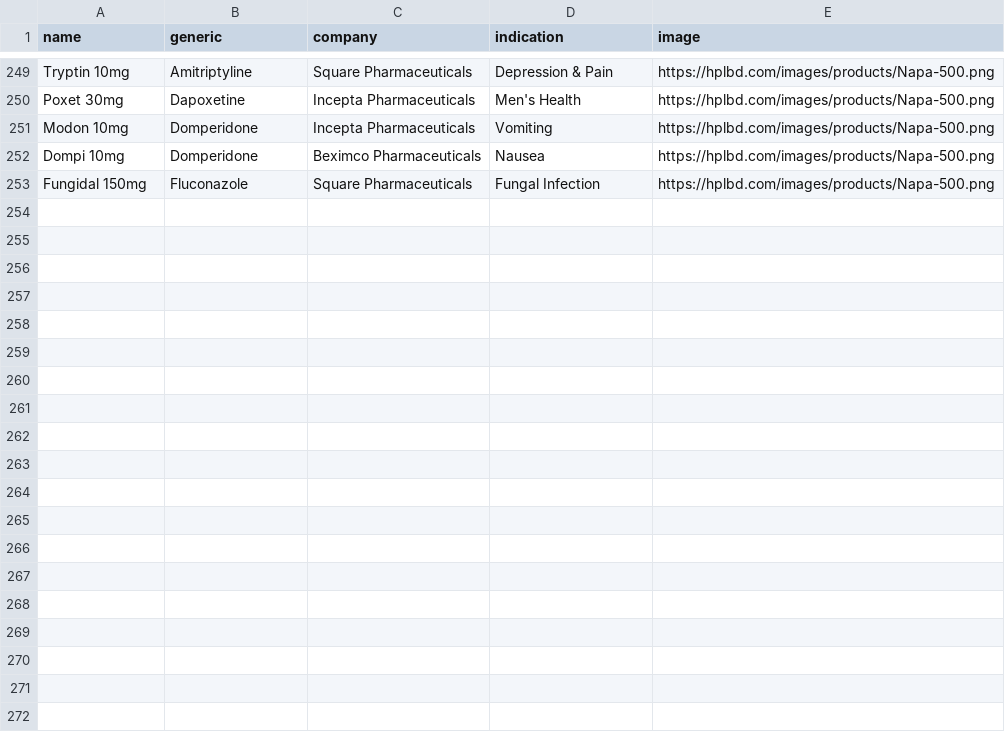
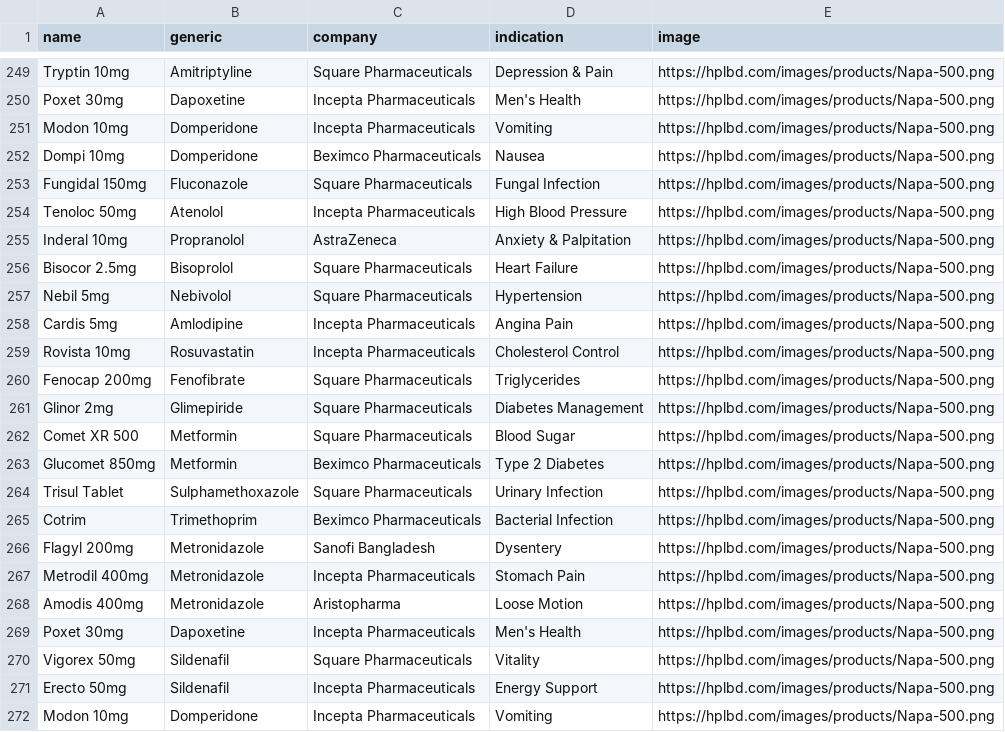
Before and after one commit to siddhartha999roy/medicine-directory, a CSV file: public/bd-medicines.csv, drawn as a sheet; only a part is shown, gaps mark what is left out; the diff covers the shown part only.

Commit message:
Update bd-medicines.csv

```diff
--- a/public/bd-medicines.csv
+++ b/public/bd-medicines.csv
@@ -253 +253,20 @@ Dompi 10mg,Domperidone,Beximco Pharmaceuticals,Nausea,https://hplbd.com/images/p
 Fungidal 150mg,Fluconazole,Square Pharmaceuticals,Fungal Infection,https://hplbd.com/images/products/Napa-500.png
+Tenoloc 50mg,Atenolol,Incepta Pharmaceuticals,High Blood Pressure,https://hplbd.com/images/products/Napa-500.png
+Inderal 10mg,Propranolol,AstraZeneca,Anxiety & Palpitation,https://hplbd.com/images/products/Napa-500.png
+Bisocor 2.5mg,Bisoprolol,Square Pharmaceuticals,Heart Failure,https://hplbd.com/images/products/Napa-500.png
+Nebil 5mg,Nebivolol,Square Pharmaceuticals,Hypertension,https://hplbd.com/images/products/Napa-500.png
+Cardis 5mg,Amlodipine,Incepta Pharmaceuticals,Angina Pain,https://hplbd.com/images/products/Napa-500.png
+Rovista 10mg,Rosuvastatin,Incepta Pharmaceuticals,Cholesterol Control,https://hplbd.com/images/products/Napa-500.png
+Fenocap 200mg,Fenofibrate,Square Pharmaceuticals,Triglycerides,https://hplbd.com/images/products/Napa-500.png
+Glinor 2mg,Glimepiride,Square Pharmaceuticals,Diabetes Management,https://hplbd.com/images/products/Napa-500.png
+Comet XR 500,Metformin,Square Pharmaceuticals,Blood Sugar,https://hplbd.com/images/products/Napa-500.png
+Glucomet 850mg,Metformin,Beximco Pharmaceuticals,Type 2 Diabetes,https://hplbd.com/images/products/Napa-500.png
+Trisul Tablet,Sulphamethoxazole,Square Pharmaceuticals,Urinary Infection,https://hplbd.com/images/products/Napa-500.png
+Cotrim,Trimethoprim,Beximco Pharmaceuticals,Bacterial Infection,https://hplbd.com/images/products/Napa-500.png
+Flagyl 200mg,Metronidazole,Sanofi Bangladesh,Dysentery,https://hplbd.com/images/products/Napa-500.png
+Metrodil 400mg,Metronidazole,Incepta Pharmaceuticals,Stomach Pain,https://hplbd.com/images/products/Napa-500.png
+Amodis 400mg,Metronidazole,Aristopharma,Loose Motion,https://hplbd.com/images/products/Napa-500.png
+Poxet 30mg,Dapoxetine,Incepta Pharmaceuticals,Men's Health,https://hplbd.com/images/products/Napa-500.png
+Vigorex 50mg,Sildenafil,Square Pharmaceuticals,Vitality,https://hplbd.com/images/products/Napa-500.png
+Erecto 50mg,Sildenafil,Incepta Pharmaceuticals,Energy Support,https://hplbd.com/images/products/Napa-500.png
+Modon 10mg,Domperidone,Incepta Pharmaceuticals,Vomiting,https://hplbd.com/images/products/Napa-500.png
```
Also changed, not shown: 21 added rows elsewhere in this file.
